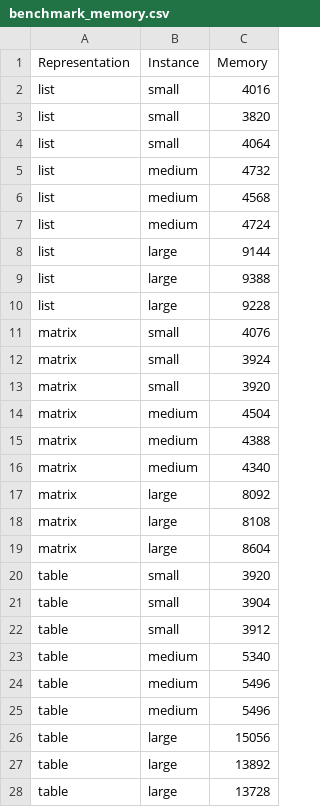
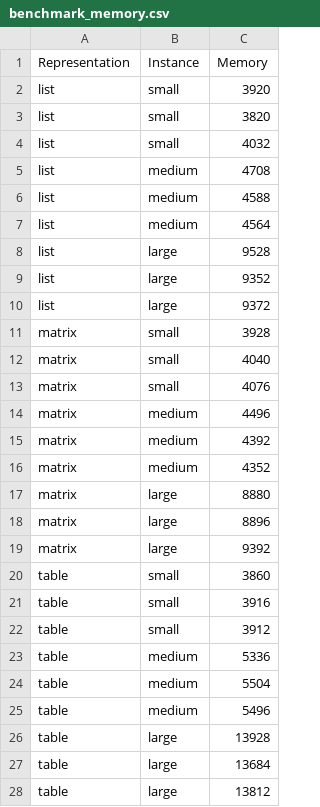
Before and after one commit to dawidosin/AiDS-Projekt-3, a CSV file: benchmark_memory.csv, drawn as a sheet.

Commit message:
updated working benchmark.sh

```diff
--- a/benchmark_memory.csv
+++ b/benchmark_memory.csv
@@ -1,28 +1,28 @@
 Representation,Instance,Memory
-list,small,4016
+list,small,3920
 list,small,3820
-list,small,4064
-list,medium,4732
-list,medium,4568
-list,medium,4724
-list,large,9144
-list,large,9388
-list,large,9228
+list,small,4032
+list,medium,4708
+list,medium,4588
+list,medium,4564
+list,large,9528
+list,large,9352
+list,large,9372
+matrix,small,3928
+matrix,small,4040
 matrix,small,4076
-matrix,small,3924
-matrix,small,3920
-matrix,medium,4504
-matrix,medium,4388
-matrix,medium,4340
-matrix,large,8092
-matrix,large,8108
-matrix,large,8604
-table,small,3920
-table,small,3904
+matrix,medium,4496
+matrix,medium,4392
+matrix,medium,4352
+matrix,large,8880
+matrix,large,8896
+matrix,large,9392
+table,small,3860
+table,small,3916
 table,small,3912
-table,medium,5340
+table,medium,5336
+table,medium,5504
 table,medium,5496
-table,medium,5496
-table,large,15056
-table,large,13892
-table,large,13728
+table,large,13928
+table,large,13684
+table,large,13812
```
Also changed, not shown: benchmark_time.csv, 12 other files.
